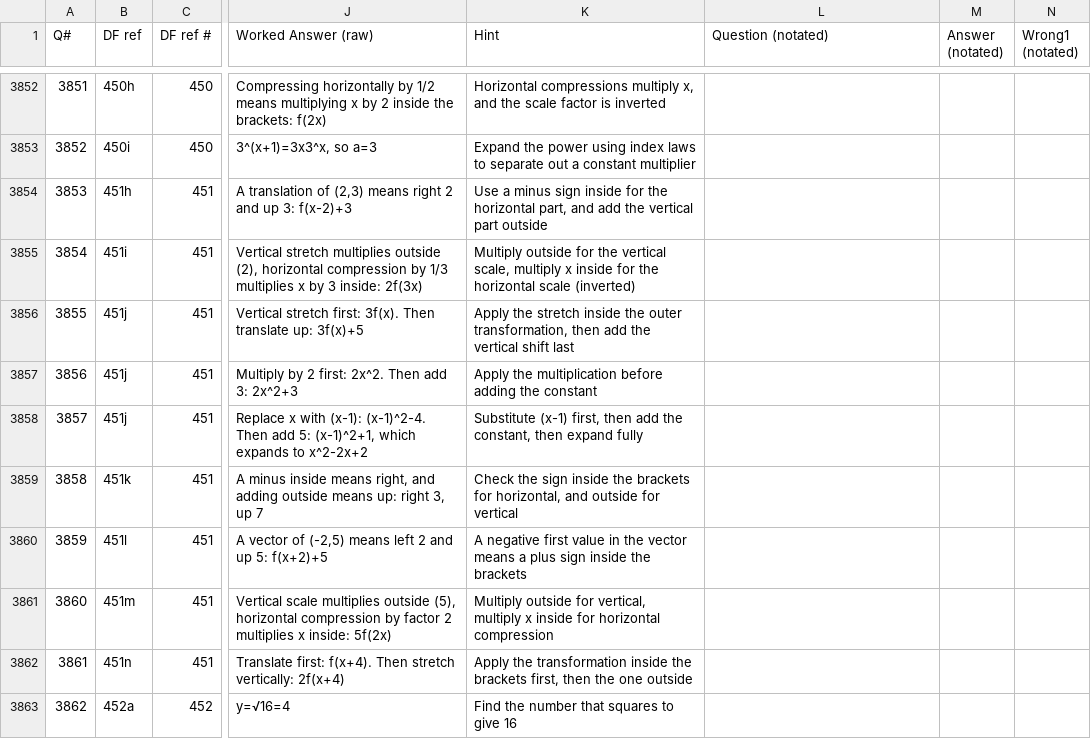
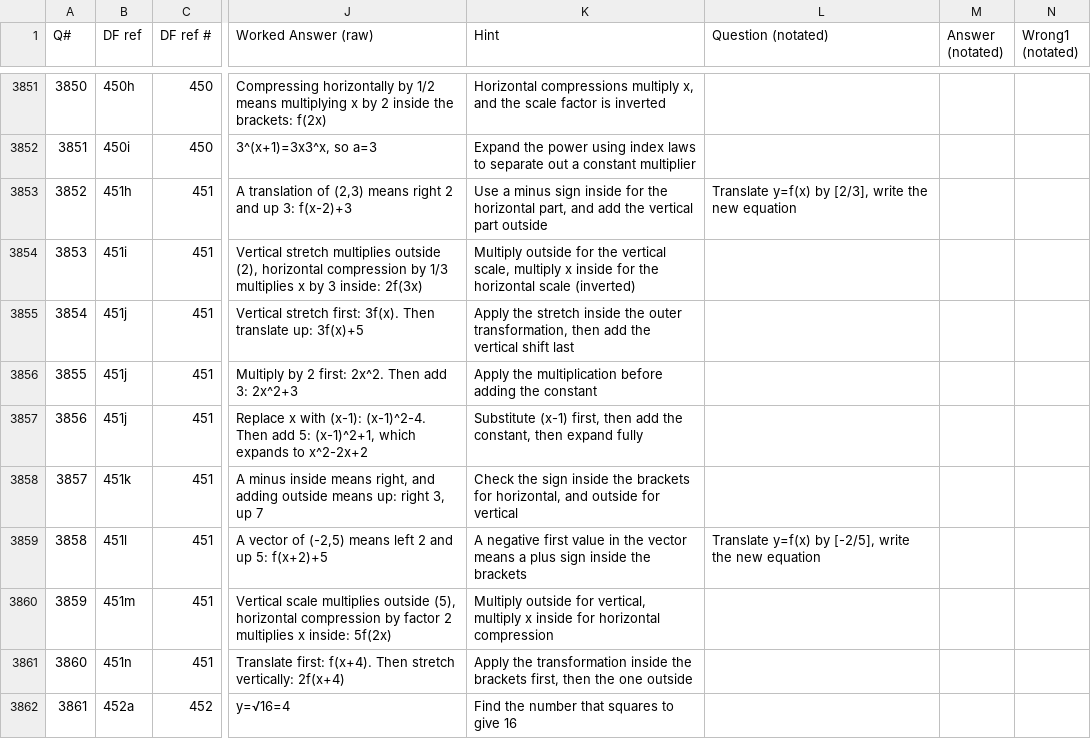
Before and after one commit to GTurner321/9square, a CSV file: csv/practice_set.csv, drawn as a sheet; only a part is shown, gaps mark what is left out; addresses are those after the commit; the diff covers the shown part only; the diff names each change by its address in the sheet, - before the commit and + after, or states it on an @@ line.

```diff
--- a/csv/practice_set.csv
+++ b/csv/practice_set.csv
@@ column A (Q#) renumbered from row 3766 down @@
-L3853 (Question (notated)): (empty)
+L3853 (Question (notated)): Translate y=f(x) by [2/3], write the new equation
-L3859 (Question (notated)): (empty)
+L3859 (Question (notated)): Translate y=f(x) by [-2/5], write the new equation
```
Also changed, not shown: 1 removed row and 35 edited cells elsewhere in this file.
